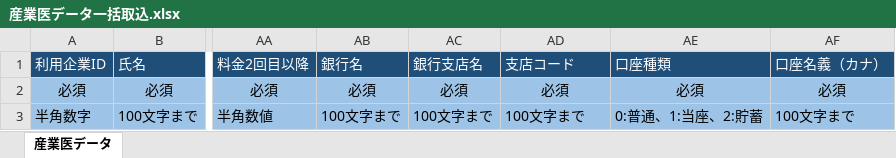
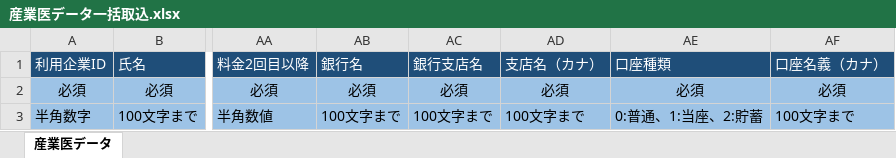
Before and after one commit to dungngom2m/sangyoui_backend, an Excel workbook: rest-client/assets/産業医データ一括取込.xlsx, sheet 産業医データ, drawn as a sheet; only a part is shown, gaps mark what is left out; values as stored, in another font and other column widths than the file's, no borders; the diff names each change by its address in the sheet, - before the commit and + after, or states it on an @@ line.

```diff
--- a/rest-client/assets/産業医データ一括取込.xlsx (sheet 産業医データ)
+++ b/rest-client/assets/産業医データ一括取込.xlsx (sheet 産業医データ)
-AD1: 支店コード
+AD1: 支店名（カナ）
```
Also changed, not shown: rest-client/assets/dummy_sangyoi.xlsx, 2 other files.
